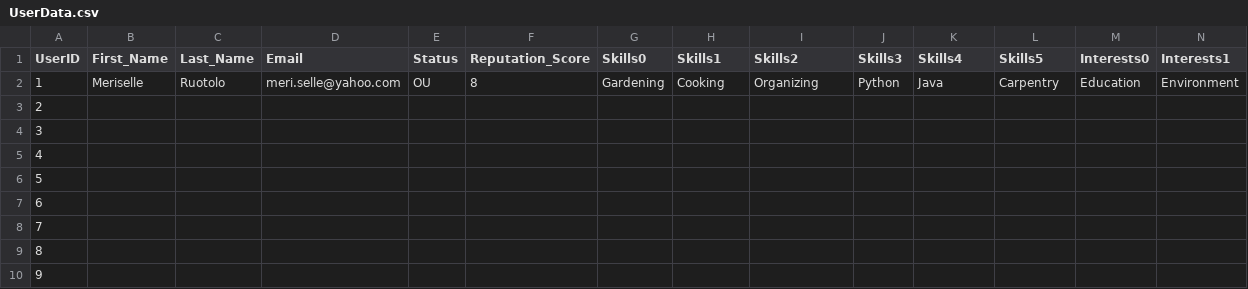
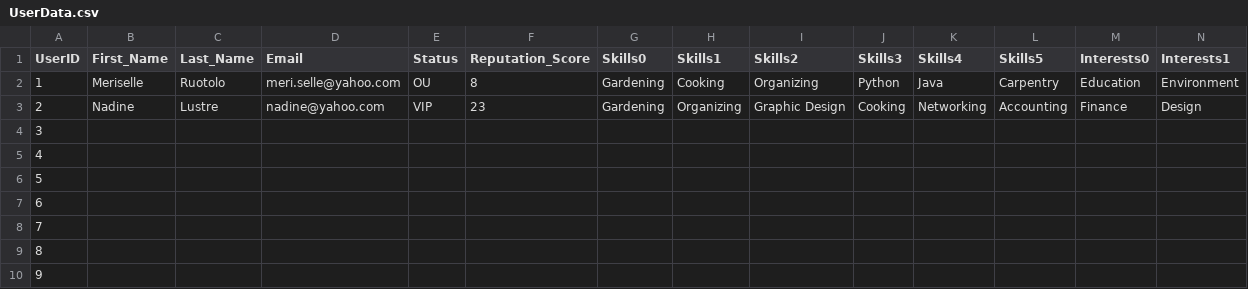
Before and after one commit to ctan01/CSC322Project, a CSV file: UserData.csv, drawn as a sheet; only a part is shown; the diff covers the shown part only; the diff names each change by its address in the sheet, - before the commit and + after, or states it on an @@ line.

Commit message:
Update UserData.csv

```diff
--- a/UserData.csv
+++ b/UserData.csv
-B3 (First_Name): (empty)
+B3 (First_Name): Nadine
-C3 (Last_Name): (empty)
+C3 (Last_Name): Lustre
-D3 (Email): (empty)
+D3 (Email): nadine@yahoo.com
-E3 (Status): (empty)
+E3 (Status): VIP
-F3 (Reputation_Score): (empty)
+F3 (Reputation_Score): 23
-G3 (Skills0): (empty)
+G3 (Skills0): Gardening
-H3 (Skills1): (empty)
+H3 (Skills1): Organizing
-I3 (Skills2): (empty)
+I3 (Skills2): Graphic Design
-J3 (Skills3): (empty)
+J3 (Skills3): Cooking
-K3 (Skills4): (empty)
+K3 (Skills4): Networking
-L3 (Skills5): (empty)
+L3 (Skills5): Accounting
-M3 (Interests0): (empty)
+M3 (Interests0): Finance
-N3 (Interests1): (empty)
+N3 (Interests1): Design
```
Also changed, not shown: 5 edited cells elsewhere in this file.
